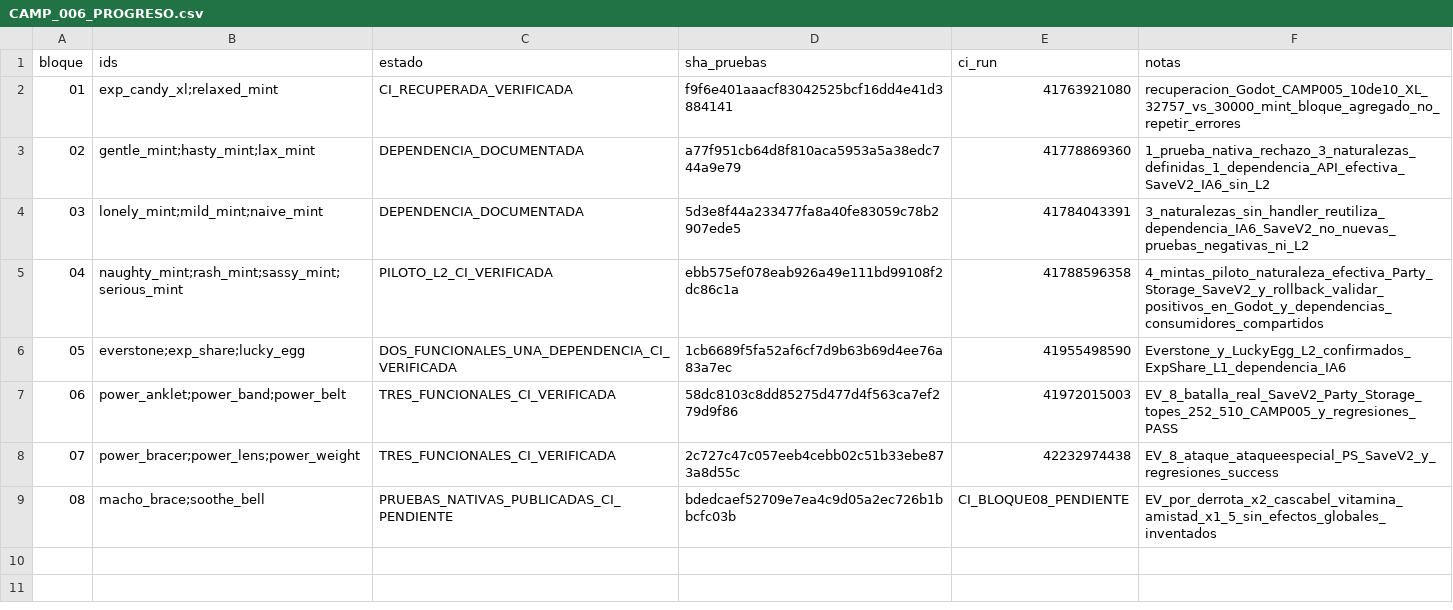
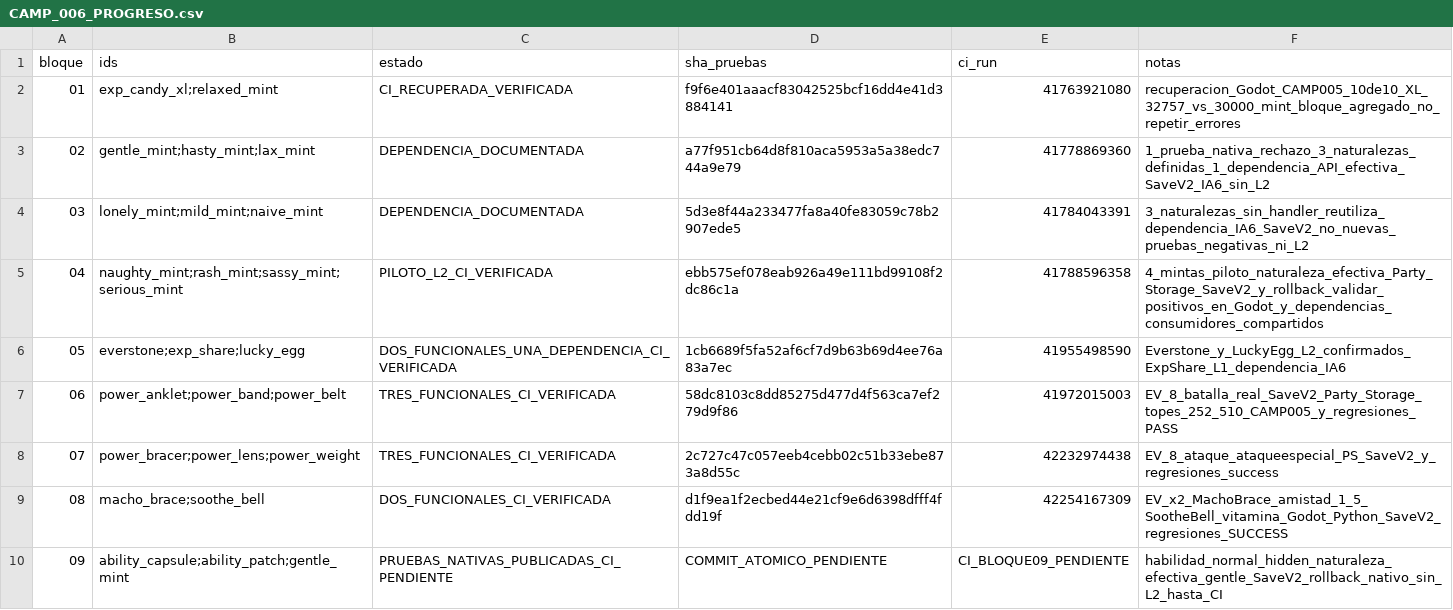
Before and after one commit to danielmariabardillo1412-creator/pokemon-calvo-, a CSV file: docs/coordination/items_parallel_v1/reports/W02/CAMP_006_PROGRESO.csv, drawn as a sheet.

Commit message:
feat(W02): CAMP006 block09 native Ability Capsule/Patch and Gentle Mint effective nature

```diff
--- a/docs/coordination/items_parallel_v1/reports/W02/CAMP_006_PROGRESO.csv
+++ b/docs/coordination/items_parallel_v1/reports/W02/CAMP_006_PROGRESO.csv
@@ -8,2 +8,3 @@ bloque,ids,estado,sha_pruebas,ci_run,notas
 07,power_bracer;power_lens;power_weight,TRES_FUNCIONALES_CI_VERIFICADA,2c727c47c057eeb4cebb02c51b33ebe873a8d55c,42232974438,EV_8_ataque_ataqueespecial_PS_SaveV2_y_regresiones_success
-08,macho_brace;soothe_bell,PRUEBAS_NATIVAS_PUBLICADAS_CI_PENDIENTE,bdedcaef52709e7ea4c9d05a2ec726b1bbcfc03b,CI_BLOQUE08_PENDIENTE,EV_por_derrota_x2_cascabel_vitamina_amistad_x1_5_sin_efectos_globales_inventados
+08,macho_brace;soothe_bell,DOS_FUNCIONALES_CI_VERIFICADA,d1f9ea1f2ecbed44e21cf9e6d6398dfff4fdd19f,42254167309,EV_x2_MachoBrace_amistad_1_5_SootheBell_vitamina_Godot_Python_SaveV2_regresiones_SUCCESS
+09,ability_capsule;ability_patch;gentle_mint,PRUEBAS_NATIVAS_PUBLICADAS_CI_PENDIENTE,COMMIT_ATOMICO_PENDIENTE,CI_BLOQUE09_PENDIENTE,habilidad_normal_hidden_naturaleza_efectiva_gentle_SaveV2_rollback_nativo_sin_L2_hasta_CI
```
Also changed, not shown: 10 other files.
